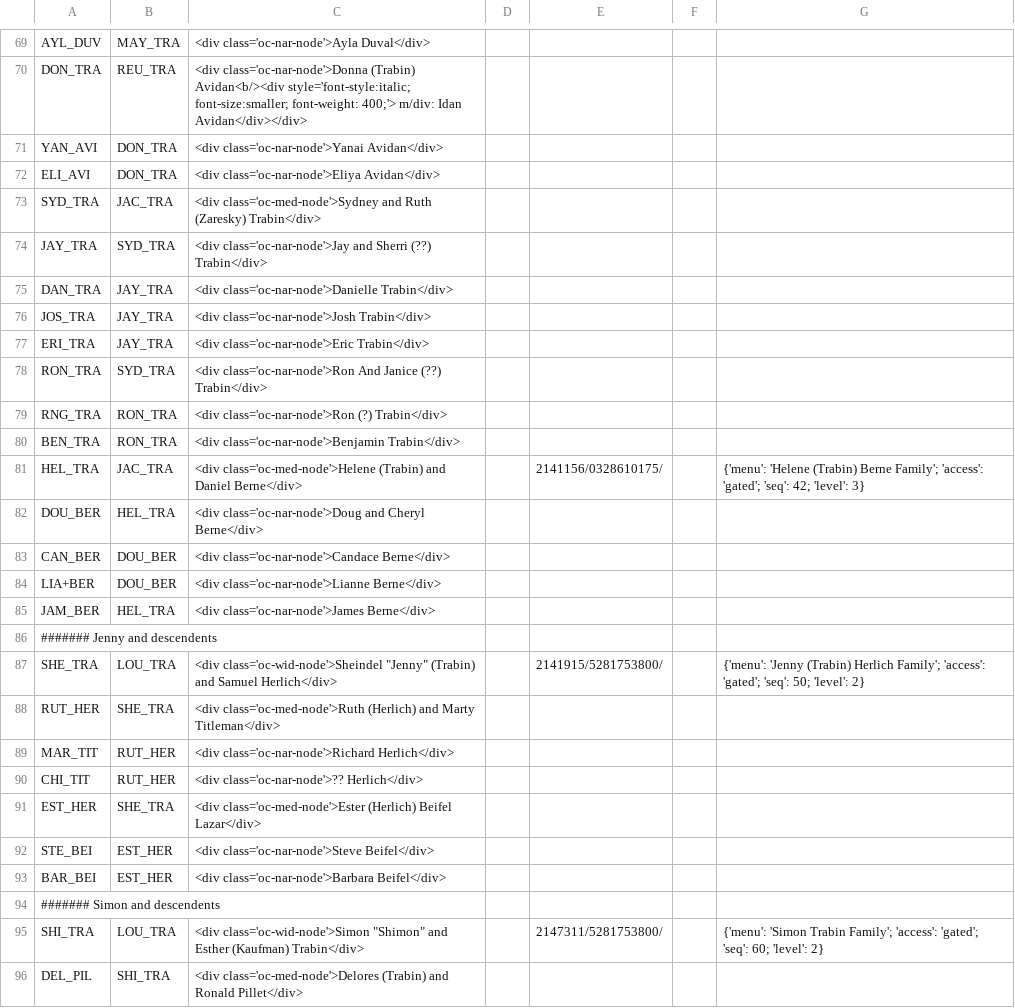
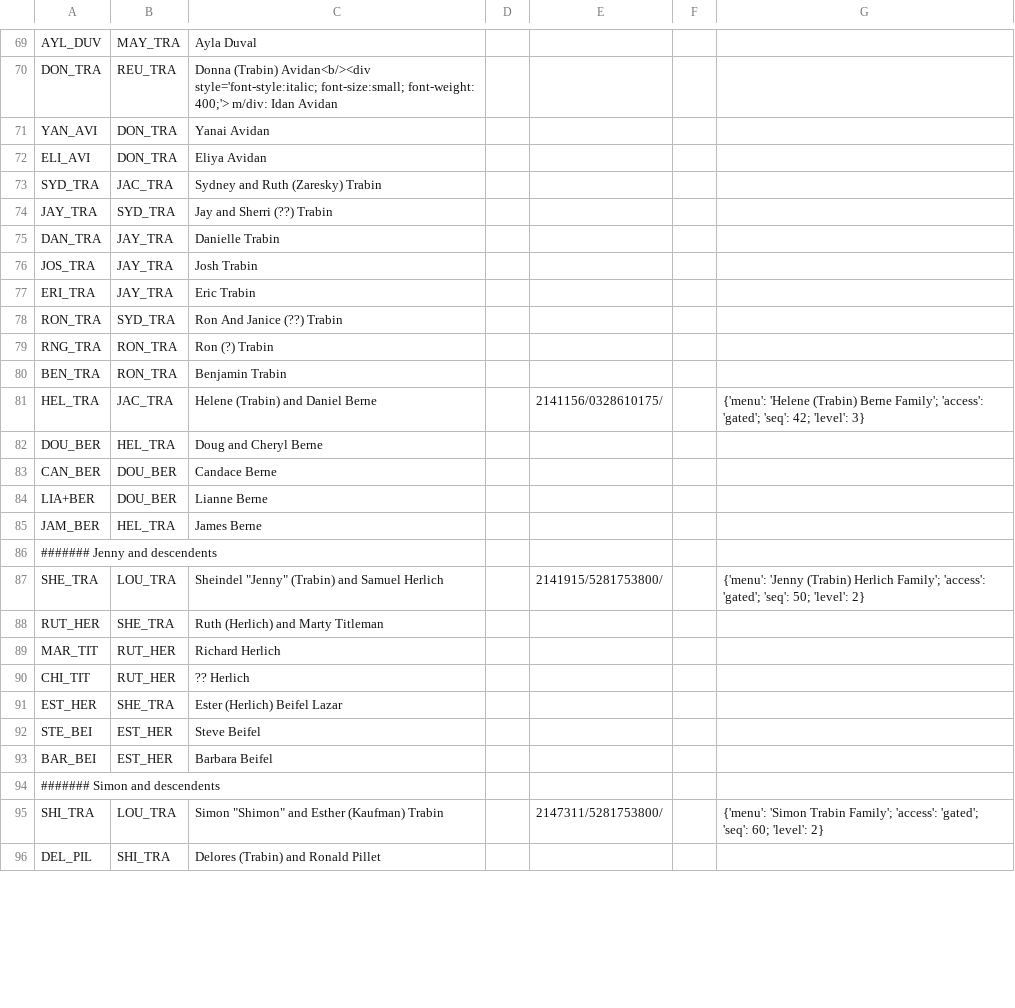
Before and after one commit to ReuvenT/family_history, a CSV file: data/familytreedata.csv, drawn as a sheet; only a part is shown, gaps mark what is left out; the diff covers the shown part only; the diff names each change by its address in the sheet, - before the commit and + after, or states it on an @@ line.

```diff
--- a/data/familytreedata.csv
+++ b/data/familytreedata.csv
-C69: <div class='oc-nar-node'>Ayla Duval</div>
+C69: Ayla Duval
-C70: <div class='oc-nar-node'>Donna (Trabin) Avidan<b/><div style='font-style:italic; font-size:smaller; font-weight: 400;'> m/div: Idan Avidan</div></div>
+C70: Donna (Trabin) Avidan<b/><div style='font-style:italic; font-size:small; font-weight: 400;'> m/div: Idan Avidan
-C71: <div class='oc-nar-node'>Yanai Avidan</div>
+C71: Yanai Avidan
-C72: <div class='oc-nar-node'>Eliya Avidan</div>
+C72: Eliya Avidan
-C73: <div class='oc-med-node'>Sydney and Ruth (Zaresky) Trabin</div>
+C73: Sydney and Ruth (Zaresky) Trabin
-C74: <div class='oc-nar-node'>Jay and Sherri (??) Trabin</div>
+C74: Jay and Sherri (??) Trabin
-C75: <div class='oc-nar-node'>Danielle Trabin</div>
+C75: Danielle Trabin
-C76: <div class='oc-nar-node'>Josh Trabin</div>
+C76: Josh Trabin
-C77: <div class='oc-nar-node'>Eric Trabin</div>
+C77: Eric Trabin
-C78: <div class='oc-nar-node'>Ron And Janice (??) Trabin</div>
+C78: Ron And Janice (??) Trabin
-C79: <div class='oc-nar-node'>Ron (?) Trabin</div>
+C79: Ron (?) Trabin
-C80: <div class='oc-nar-node'>Benjamin Trabin</div>
+C80: Benjamin Trabin
-C81: <div class='oc-med-node'>Helene (Trabin) and Daniel Berne</div>
+C81: Helene (Trabin) and Daniel Berne
-C82: <div class='oc-nar-node'>Doug and Cheryl Berne</div>
+C82: Doug and Cheryl Berne
-C83: <div class='oc-nar-node'>Candace Berne</div>
+C83: Candace Berne
-C84: <div class='oc-nar-node'>Lianne Berne</div>
+C84: Lianne Berne
-C85: <div class='oc-nar-node'>James Berne</div>
+C85: James Berne
-C87: <div class='oc-wid-node'>Sheindel "Jenny" (Trabin) and Samuel Herlich</div>
+C87: Sheindel "Jenny" (Trabin) and Samuel Herlich
-C88: <div class='oc-med-node'>Ruth (Herlich) and Marty Titleman</div>
+C88: Ruth (Herlich) and Marty Titleman
-C89: <div class='oc-nar-node'>Richard Herlich</div>
+C89: Richard Herlich
-C90: <div class='oc-nar-node'>?? Herlich</div>
+C90: ?? Herlich
-C91: <div class='oc-med-node'>Ester (Herlich) Beifel Lazar</div>
+C91: Ester (Herlich) Beifel Lazar
-C92: <div class='oc-nar-node'>Steve Beifel</div>
+C92: Steve Beifel
-C93: <div class='oc-nar-node'>Barbara Beifel</div>
+C93: Barbara Beifel
-C95: <div class='oc-wid-node'>Simon "Shimon" and Esther (Kaufman) Trabin</div>
+C95: Simon "Shimon" and Esther (Kaufman) Trabin
-C96: <div class='oc-med-node'>Delores (Trabin) and Ronald Pillet</div>
+C96: Delores (Trabin) and Ronald Pillet
```
Also changed, not shown: 71 edited cells elsewhere in this file, 5 other files.
